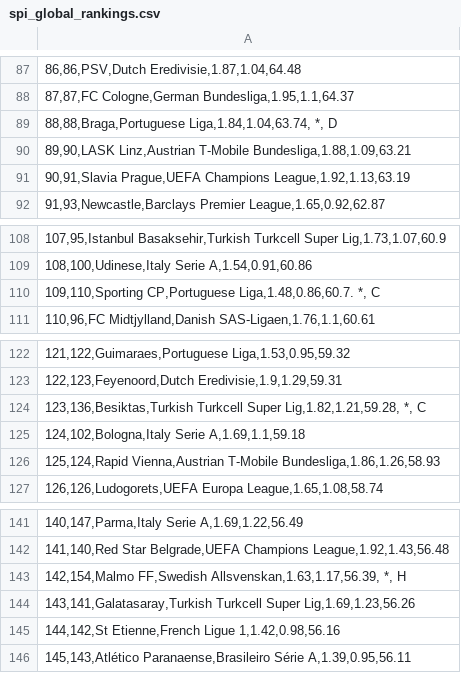
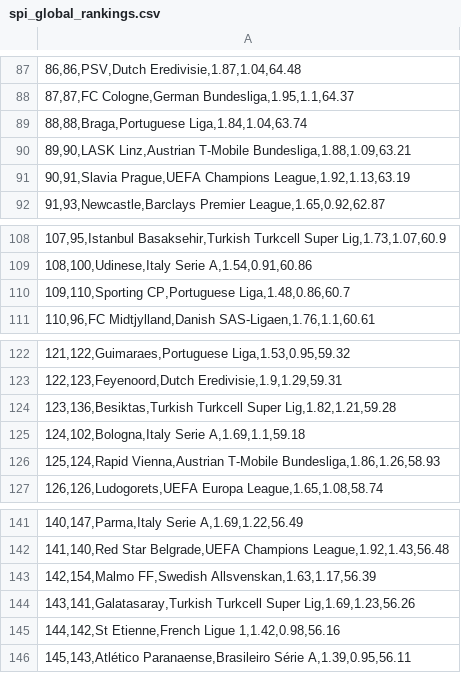
Before and after one commit to wamj45/wamjplayground, a CSV file: CompSci/MachineLearnging/Project/spi_global_rankings.csv, drawn as a sheet; only a part is shown, gaps mark what is left out; the diff covers the shown part only; the diff names each change by its address in the sheet, - before the commit and + after, or states it on an @@ line.

```diff
--- a/CompSci/MachineLearnging/Project/spi_global_rankings.csv
+++ b/CompSci/MachineLearnging/Project/spi_global_rankings.csv
-A89: 88,88,Braga,Portuguese Liga,1.84,1.04,63.74, *, D
+A89: 88,88,Braga,Portuguese Liga,1.84,1.04,63.74
-A110: 109,110,Sporting CP,Portuguese Liga,1.48,0.86,60.7. *, C
+A110: 109,110,Sporting CP,Portuguese Liga,1.48,0.86,60.7
-A124: …Turkcell Super Lig,1.82,1.21,59.28, *, C
+A124: …Turkcell Super Lig,1.82,1.21,59.28
-A143: 142,154,Malmo FF,Swedish Allsvenskan,1.63,1.17,56.39, *, H
+A143: 142,154,Malmo FF,Swedish Allsvenskan,1.63,1.17,56.39
```
Also changed, not shown: 28 edited cells elsewhere in this file, 4 other files.
